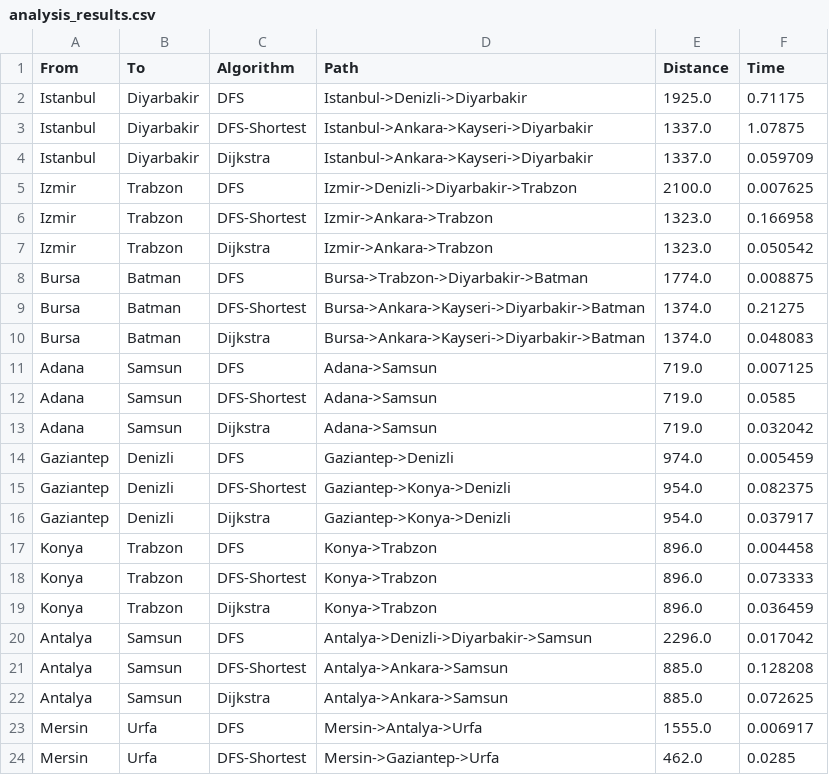
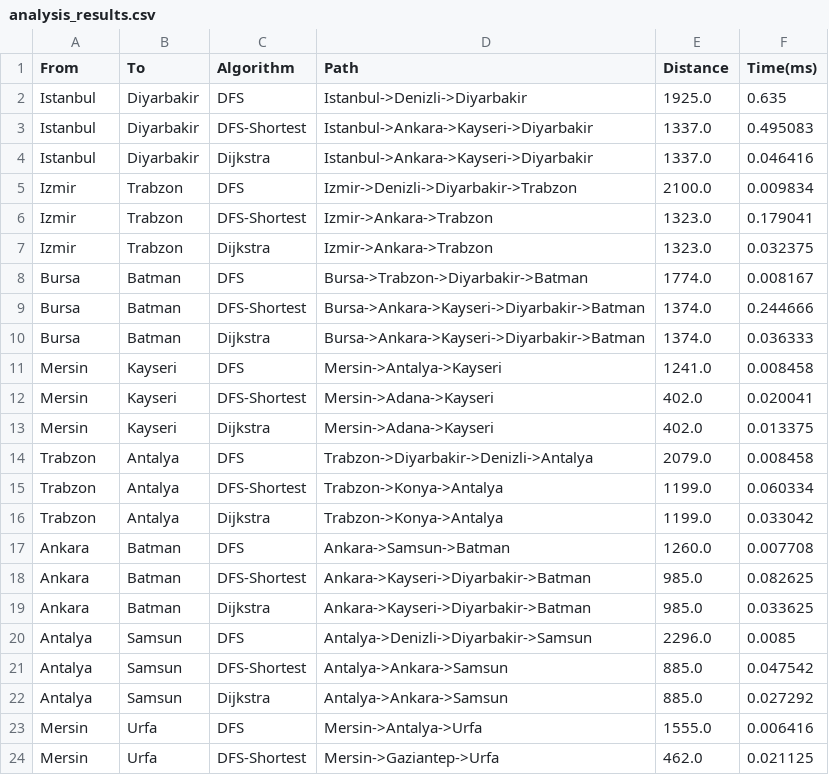
Before and after one commit to leykuph/Comp-201-Project, a CSV file: src/analysis_results.csv, drawn as a sheet; only a part is shown; the diff covers the shown part only.

Commit message:
Analysis
Analysis pathlarini düzenledim

```diff
--- a/src/analysis_results.csv
+++ b/src/analysis_results.csv
@@ -1,24 +1,24 @@
-From,To,Algorithm,Path,Distance,Time
-Istanbul,Diyarbakir,DFS,"Istanbul->Denizli->Diyarbakir",1925.0,0.71175
-Istanbul,Diyarbakir,DFS-Shortest,"Istanbul->Ankara->Kayseri->Diyarbakir",1337.0,1.07875
-Istanbul,Diyarbakir,Dijkstra,"Istanbul->Ankara->Kayseri->Diyarbakir",1337.0,0.059709
-Izmir,Trabzon,DFS,"Izmir->Denizli->Diyarbakir->Trabzon",2100.0,0.007625
-Izmir,Trabzon,DFS-Shortest,"Izmir->Ankara->Trabzon",1323.0,0.166958
-Izmir,Trabzon,Dijkstra,"Izmir->Ankara->Trabzon",1323.0,0.050542
-Bursa,Batman,DFS,"Bursa->Trabzon->Diyarbakir->Batman",1774.0,0.008875
-Bursa,Batman,DFS-Shortest,"Bursa->Ankara->Kayseri->Diyarbakir->Batman",1374.0,0.21275
-Bursa,Batman,Dijkstra,"Bursa->Ankara->Kayseri->Diyarbakir->Batman",1374.0,0.048083
-Adana,Samsun,DFS,"Adana->Samsun",719.0,0.007125
-Adana,Samsun,DFS-Shortest,"Adana->Samsun",719.0,0.0585
-Adana,Samsun,Dijkstra,"Adana->Samsun",719.0,0.032042
-Gaziantep,Denizli,DFS,"Gaziantep->Denizli",974.0,0.005459
-Gaziantep,Denizli,DFS-Shortest,"Gaziantep->Konya->Denizli",954.0,0.082375
-Gaziantep,Denizli,Dijkstra,"Gaziantep->Konya->Denizli",954.0,0.037917
-Konya,Trabzon,DFS,"Konya->Trabzon",896.0,0.004458
-Konya,Trabzon,DFS-Shortest,"Konya->Trabzon",896.0,0.073333
-Konya,Trabzon,Dijkstra,"Konya->Trabzon",896.0,0.036459
-Antalya,Samsun,DFS,"Antalya->Denizli->Diyarbakir->Samsun",2296.0,0.017042
-Antalya,Samsun,DFS-Shortest,"Antalya->Ankara->Samsun",885.0,0.128208
-Antalya,Samsun,Dijkstra,"Antalya->Ankara->Samsun",885.0,0.072625
-Mersin,Urfa,DFS,"Mersin->Antalya->Urfa",1555.0,0.006917
-Mersin,Urfa,DFS-Shortest,"Mersin->Gaziantep->Urfa",462.0,0.0285
+From,To,Algorithm,Path,Distance,Time(ms)
+Istanbul,Diyarbakir,DFS,"Istanbul->Denizli->Diyarbakir",1925.0,0.635
+Istanbul,Diyarbakir,DFS-Shortest,"Istanbul->Ankara->Kayseri->Diyarbakir",1337.0,0.495083
+Istanbul,Diyarbakir,Dijkstra,"Istanbul->Ankara->Kayseri->Diyarbakir",1337.0,0.046416
+Izmir,Trabzon,DFS,"Izmir->Denizli->Diyarbakir->Trabzon",2100.0,0.009834
+Izmir,Trabzon,DFS-Shortest,"Izmir->Ankara->Trabzon",1323.0,0.179041
+Izmir,Trabzon,Dijkstra,"Izmir->Ankara->Trabzon",1323.0,0.032375
+Bursa,Batman,DFS,"Bursa->Trabzon->Diyarbakir->Batman",1774.0,0.008167
+Bursa,Batman,DFS-Shortest,"Bursa->Ankara->Kayseri->Diyarbakir->Batman",1374.0,0.244666
+Bursa,Batman,Dijkstra,"Bursa->Ankara->Kayseri->Diyarbakir->Batman",1374.0,0.036333
+Mersin,Kayseri,DFS,"Mersin->Antalya->Kayseri",1241.0,0.008458
+Mersin,Kayseri,DFS-Shortest,"Mersin->Adana->Kayseri",402.0,0.020041
+Mersin,Kayseri,Dijkstra,"Mersin->Adana->Kayseri",402.0,0.013375
+Trabzon,Antalya,DFS,"Trabzon->Diyarbakir->Denizli->Antalya",2079.0,0.008458
+Trabzon,Antalya,DFS-Shortest,"Trabzon->Konya->Antalya",1199.0,0.060334
+Trabzon,Antalya,Dijkstra,"Trabzon->Konya->Antalya",1199.0,0.033042
+Ankara,Batman,DFS,"Ankara->Samsun->Batman",1260.0,0.007708
+Ankara,Batman,DFS-Shortest,"Ankara->Kayseri->Diyarbakir->Batman",985.0,0.082625
+Ankara,Batman,Dijkstra,"Ankara->Kayseri->Diyarbakir->Batman",985.0,0.033625
+Antalya,Samsun,DFS,"Antalya->Denizli->Diyarbakir->Samsun",2296.0,0.0085
+Antalya,Samsun,DFS-Shortest,"Antalya->Ankara->Samsun",885.0,0.047542
+Antalya,Samsun,Dijkstra,"Antalya->Ankara->Samsun",885.0,0.027292
+Mersin,Urfa,DFS,"Mersin->Antalya->Urfa",1555.0,0.006416
+Mersin,Urfa,DFS-Shortest,"Mersin->Gaziantep->Urfa",462.0,0.021125
```
Also changed, not shown: 1 edited cell elsewhere in this file, 4 other files.
